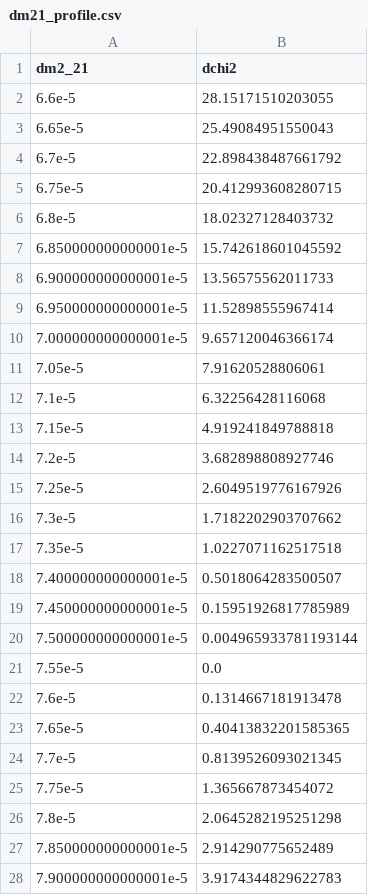
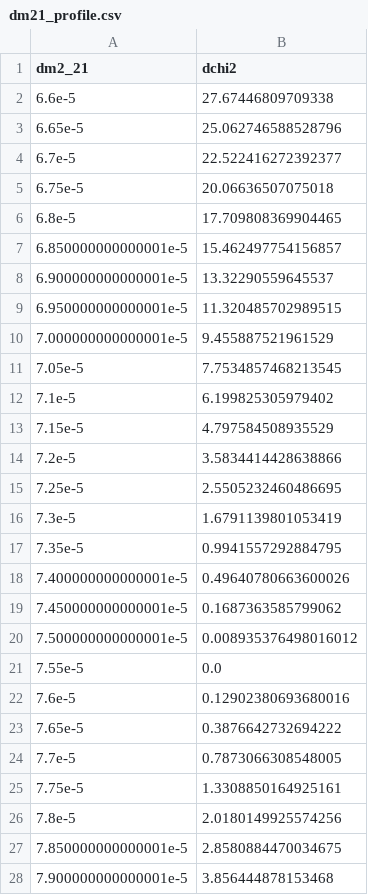
Before and after one commit to Newtrinos-org/newtrinos-verifications, a CSV file: entries/10.1103_PhysRevD.88.033001/results/dm21_profile.csv, drawn as a sheet; only a part is shown; the diff covers the shown part only.

```diff
--- a/entries/10.1103_PhysRevD.88.033001/results/dm21_profile.csv
+++ b/entries/10.1103_PhysRevD.88.033001/results/dm21_profile.csv
@@ -1,28 +1,28 @@
 dm2_21,dchi2
-6.6e-5,28.15171510203055
-6.65e-5,25.49084951550043
-6.7e-5,22.898438487661792
-6.75e-5,20.412993608280715
-6.8e-5,18.02327128403732
-6.850000000000001e-5,15.742618601045592
-6.900000000000001e-5,13.56575562011733
-6.950000000000001e-5,11.52898555967414
-7.000000000000001e-5,9.657120046366174
-7.05e-5,7.91620528806061
-7.1e-5,6.32256428116068
-7.15e-5,4.919241849788818
-7.2e-5,3.682898808927746
-7.25e-5,2.6049519776167926
-7.3e-5,1.7182202903707662
-7.35e-5,1.0227071162517518
-7.400000000000001e-5,0.5018064283500507
-7.450000000000001e-5,0.15951926817785989
-7.500000000000001e-5,0.004965933781193144
+6.6e-5,27.67446809709338
+6.65e-5,25.062746588528796
+6.7e-5,22.522416272392377
+6.75e-5,20.06636507075018
+6.8e-5,17.709808369904465
+6.850000000000001e-5,15.462497754156857
+6.900000000000001e-5,13.32290559645537
+6.950000000000001e-5,11.320485702989515
+7.000000000000001e-5,9.455887521961529
+7.05e-5,7.7534857468213545
+7.1e-5,6.199825305979402
+7.15e-5,4.797584508935529
+7.2e-5,3.5834414428638866
+7.25e-5,2.5505232460486695
+7.3e-5,1.6791139801053419
+7.35e-5,0.9941557292884795
+7.400000000000001e-5,0.49640780663600026
+7.450000000000001e-5,0.1687363585799062
+7.500000000000001e-5,0.008935376498016012
 7.55e-5,0.0
-7.6e-5,0.1314667181913478
-7.65e-5,0.40413832201585365
-7.7e-5,0.8139526093021345
-7.75e-5,1.365667873454072
-7.8e-5,2.0645282195251298
-7.850000000000001e-5,2.914290775652489
-7.900000000000001e-5,3.9174344829622783
+7.6e-5,0.12902380693680016
+7.65e-5,0.3876642732694222
+7.7e-5,0.7873066308548005
+7.75e-5,1.3308850164925161
+7.8e-5,2.0180149925574256
+7.850000000000001e-5,2.8580884470034675
+7.900000000000001e-5,3.856444878153468
```
Also changed, not shown: 14 edited cells elsewhere in this file, entries/10.1038_s41586-025-09599-3/results/nova_t2k_IO_dcp.csv, entries/10.1038_s41586-025-09599-3/results/nova_t2k_IO_dcp_ssth23.csv, 55 other files.
